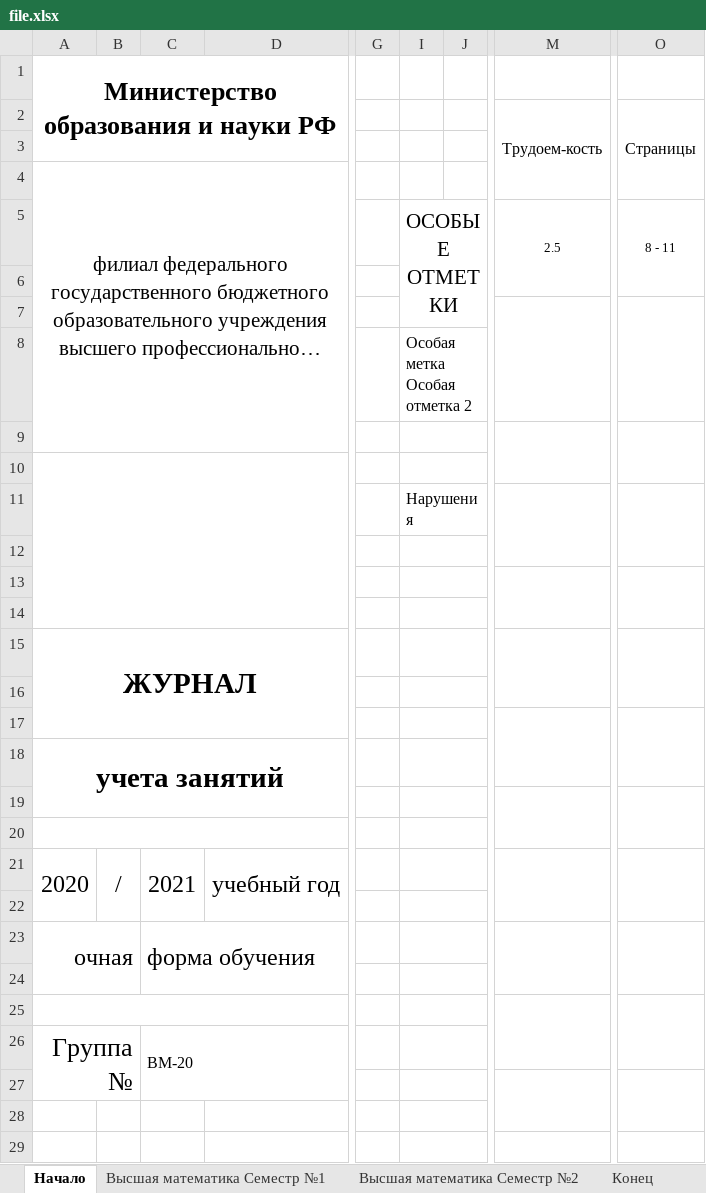
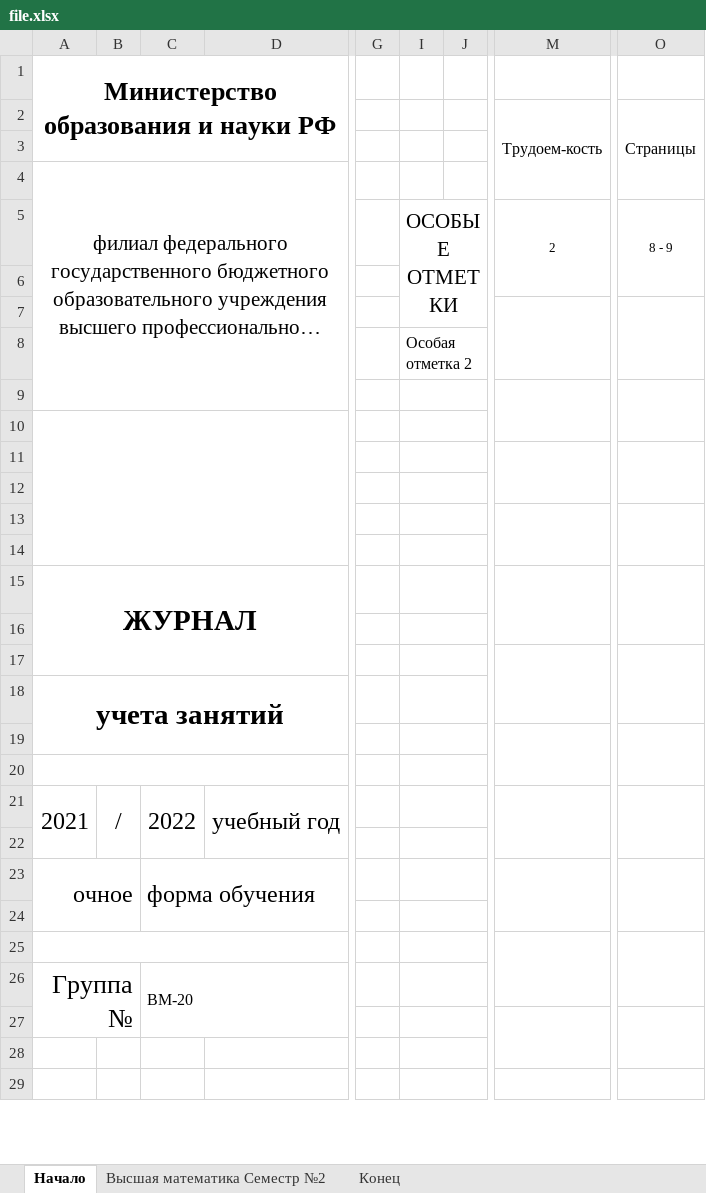
Before and after one commit to alexmelk/Eljur, an Excel workbook: Eljur/file.xlsx, sheet Начало, drawn as a sheet; only a part is shown, gaps mark what is left out; long unchanged cells end in …; values as stored, in another font and other column widths than the file's, no borders; the diff names each change by its address in the sheet, - before the commit and + after, or states it on an @@ line.

```diff
--- a/Eljur/file.xlsx (sheet Начало)
+++ b/Eljur/file.xlsx (sheet Начало)
-sheet tab: Высшая математика Cеместр №1
-M5: 2.5
+M5: 2
-O5: 8 - 11
+O5: 8 - 9
-I8: Особая метка Особая отметка 2
+I8: Особая отметка 2
-I11: Нарушения
+I11: (empty)
-A21: 2020
+A21: 2021
-C21: 2021
+C21: 2022
-A23: очная
+A23: очное
```
Also changed, not shown: sheet Конец, sheet Высшая математика Cеместр №2, 4 other files.
